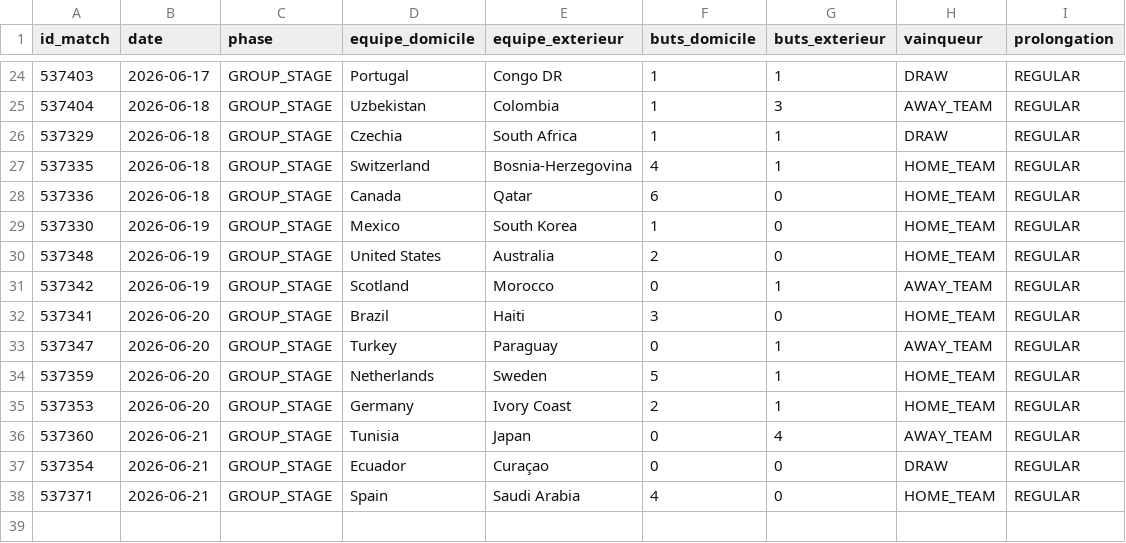
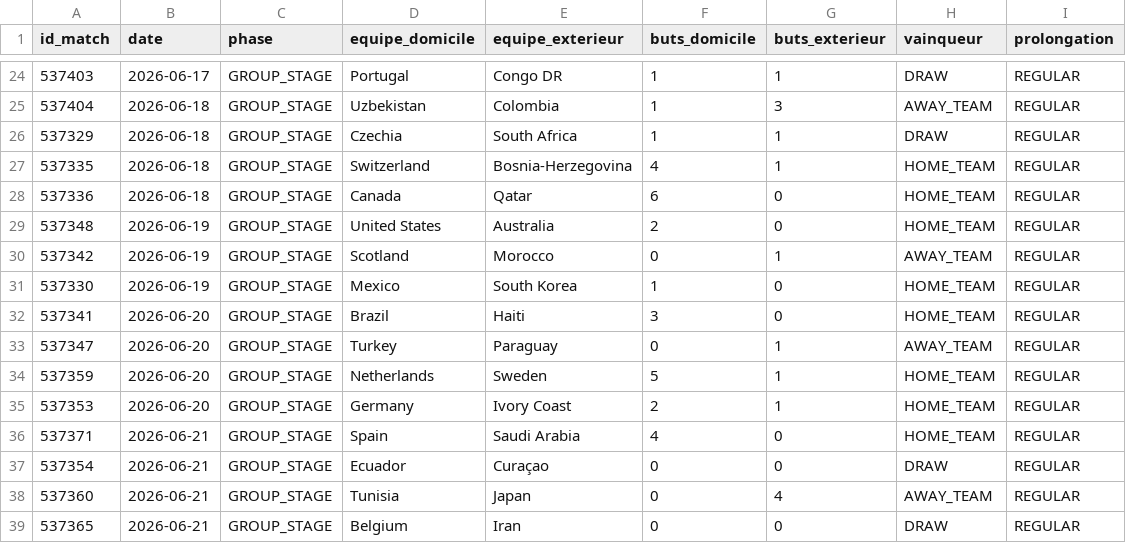
Before and after one commit to antoine62232/pronos-foot-ia, a CSV file: data/resultats_reels.csv, drawn as a sheet; only a part is shown, gaps mark what is left out.

```diff
--- a/data/resultats_reels.csv
+++ b/data/resultats_reels.csv
@@ -28,5 +28,5 @@ id_match,date,phase,equipe_domicile,equipe_exterieur,buts_domicile,buts_exterieu
 537336,2026-06-18,GROUP_STAGE,Canada,Qatar,6,0,HOME_TEAM,REGULAR
-537330,2026-06-19,GROUP_STAGE,Mexico,South Korea,1,0,HOME_TEAM,REGULAR
 537348,2026-06-19,GROUP_STAGE,United States,Australia,2,0,HOME_TEAM,REGULAR
 537342,2026-06-19,GROUP_STAGE,Scotland,Morocco,0,1,AWAY_TEAM,REGULAR
+537330,2026-06-19,GROUP_STAGE,Mexico,South Korea,1,0,HOME_TEAM,REGULAR
 537341,2026-06-20,GROUP_STAGE,Brazil,Haiti,3,0,HOME_TEAM,REGULAR
@@ -35,4 +35,5 @@ id_match,date,phase,equipe_domicile,equipe_exterieur,buts_domicile,buts_exterieu
 537353,2026-06-20,GROUP_STAGE,Germany,Ivory Coast,2,1,HOME_TEAM,REGULAR
+537371,2026-06-21,GROUP_STAGE,Spain,Saudi Arabia,4,0,HOME_TEAM,REGULAR
+537354,2026-06-21,GROUP_STAGE,Ecuador,Curaçao,0,0,DRAW,REGULAR
 537360,2026-06-21,GROUP_STAGE,Tunisia,Japan,0,4,AWAY_TEAM,REGULAR
-537354,2026-06-21,GROUP_STAGE,Ecuador,Curaçao,0,0,DRAW,REGULAR
-537371,2026-06-21,GROUP_STAGE,Spain,Saudi Arabia,4,0,HOME_TEAM,REGULAR
+537365,2026-06-21,GROUP_STAGE,Belgium,Iran,0,0,DRAW,REGULAR
```
Also changed, not shown: data/bracket_complet_live.csv, data/predictions_groupes_live.csv.
